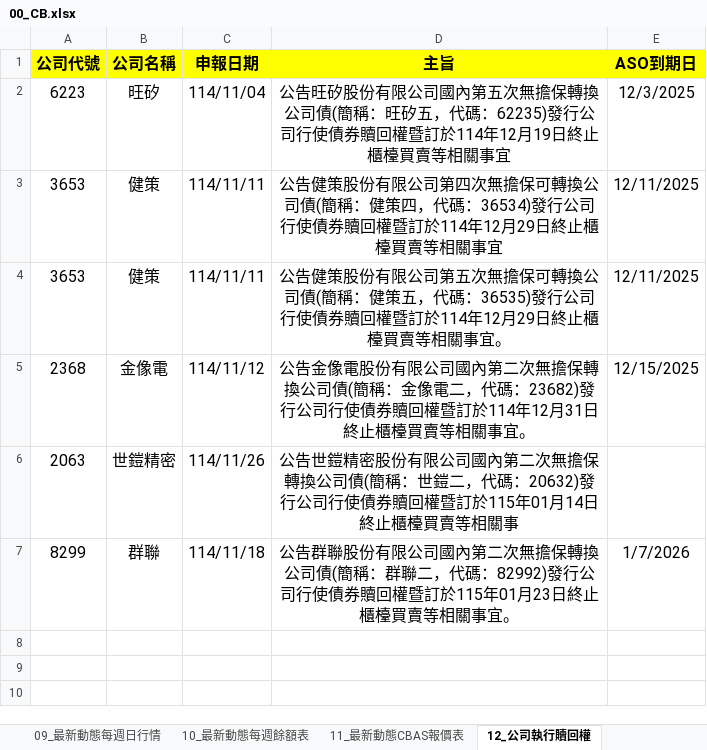
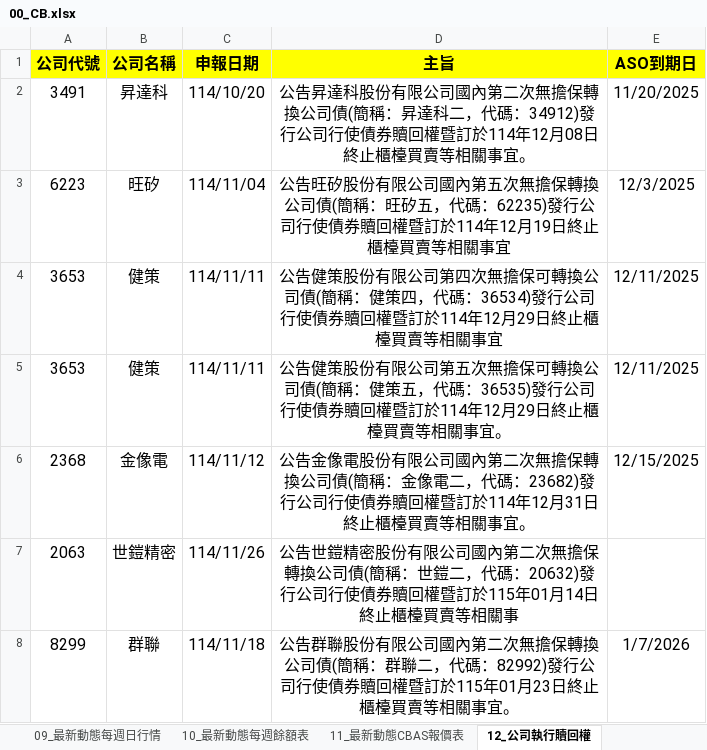
Before and after one commit to rexdashu168/reporttest, an Excel workbook: 00_CB.xlsx, sheet 12_公司執行贖回權, drawn as a sheet; values as stored, in another font and other column widths than the file's, no borders; the diff names each change by its address in the sheet, - before the commit and + after, or states it on an @@ line.

```diff
--- a/00_CB.xlsx (sheet 12_公司執行贖回權)
+++ b/00_CB.xlsx (sheet 12_公司執行贖回權)
+row 2: 3491 | 昇達科 | 114/10/20 | 公告昇達科股份有限公司國內第二次無擔保轉換公司債(簡稱：昇達科二，代碼：34912)發行公司行使債券贖回權暨訂於114年12月08日終止櫃檯買賣等相關事宜。 | 11/20/2025
```
Also changed, not shown: sheet 09_最新動態每週日行情, sheet 11_最新動態CBAS報價表, sheet 08_最新動態每週基本資料, sheet 10_最新動態每週餘額表, sheet 06_發行案件, sheet 07_董事會決議, 3 more sheets, formulas that keep their value.
